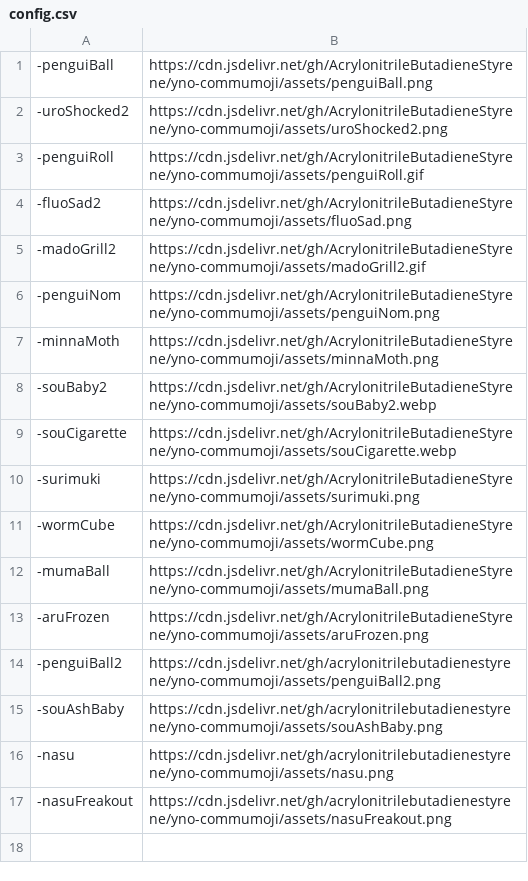
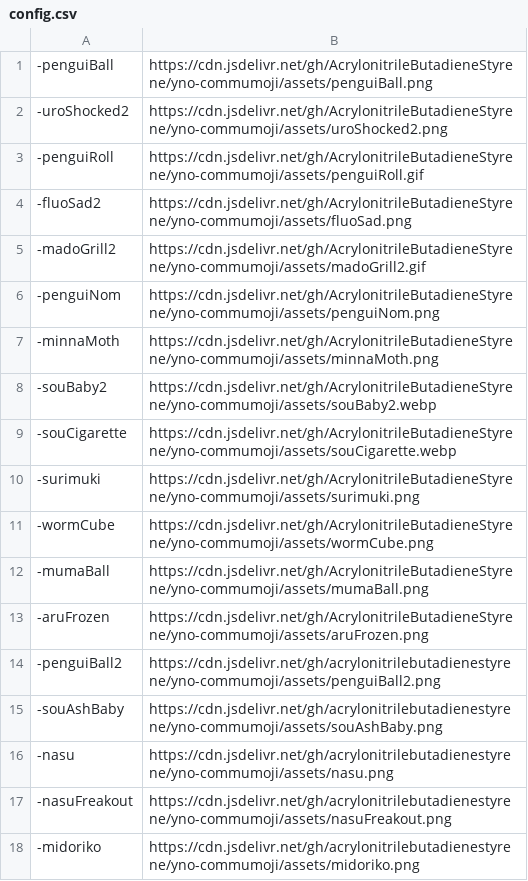
Before and after one commit to AcrylonitrileButadieneStyrene/yno-commumoji, a CSV file: config.csv, drawn as a sheet; the diff names each change by its address in the sheet, - before the commit and + after, or states it on an @@ line.

Commit message:
added midoriko by starlitehi (#10)

```diff
--- a/config.csv
+++ b/config.csv
+row 18: -midoriko | https://cdn.jsdelivr.net/gh/acrylonitrilebutadienestyrene/yno-commumoji/assets/midoriko.png
```
Also changed, not shown: 2 other files.
